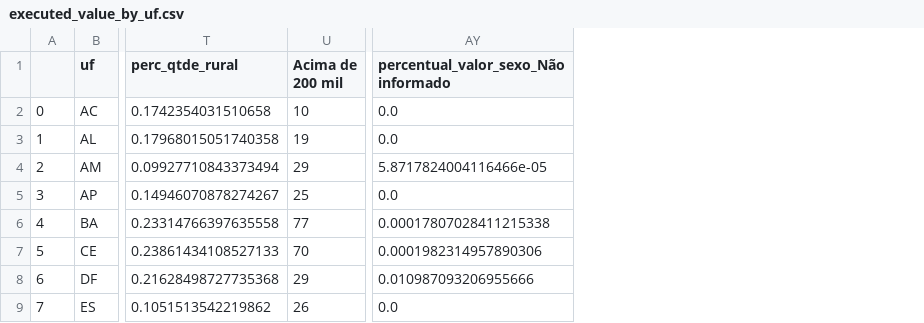
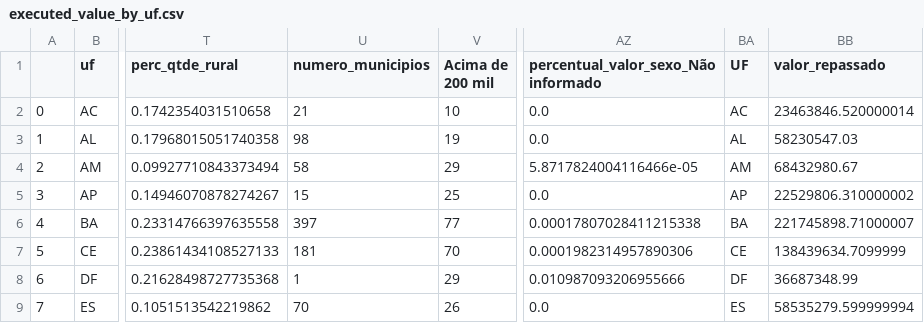
Before and after one commit to SGE-Subsecretaria-de-Gestao-Estrategica/pnab-data-vis, a CSV file: data/section_1/executed_value_by_uf.csv, drawn as a sheet; only a part is shown, gaps mark what is left out; the diff names each change by its address in the sheet, - before the commit and + after, or states it on an @@ line.

Commit message:
att executed_value_by

```diff
--- a/data/section_1/executed_value_by_uf.csv
+++ b/data/section_1/executed_value_by_uf.csv
+column U (numero_municipios), rows 2-9: 21 | 98 | 58 | 15 | 397 | 181 | 1 | 70
+column BA (UF), rows 2-9: AC | AL | AM | AP | BA | CE | DF | ES
+column BB (valor_repassado), rows 2-9: 23463846.520000014 | 58230547.03 | 68432980.67 | 22529806.310000002 | 221745898.71000007 | 138439634.7099999 | 36687348.99 | 58535279.599999994
```
Also changed, not shown: data/section_1/executed_value_by_municipality.csv, data/section_1/executed_value_by_state.csv.
